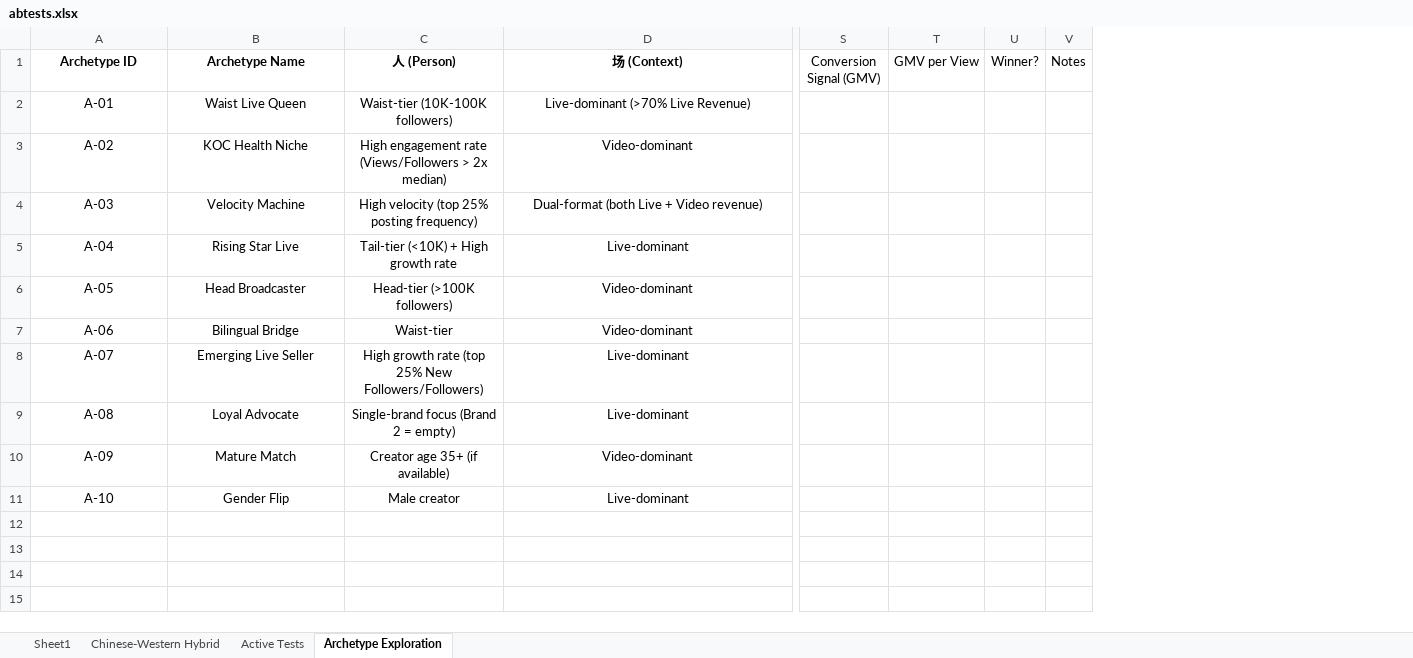
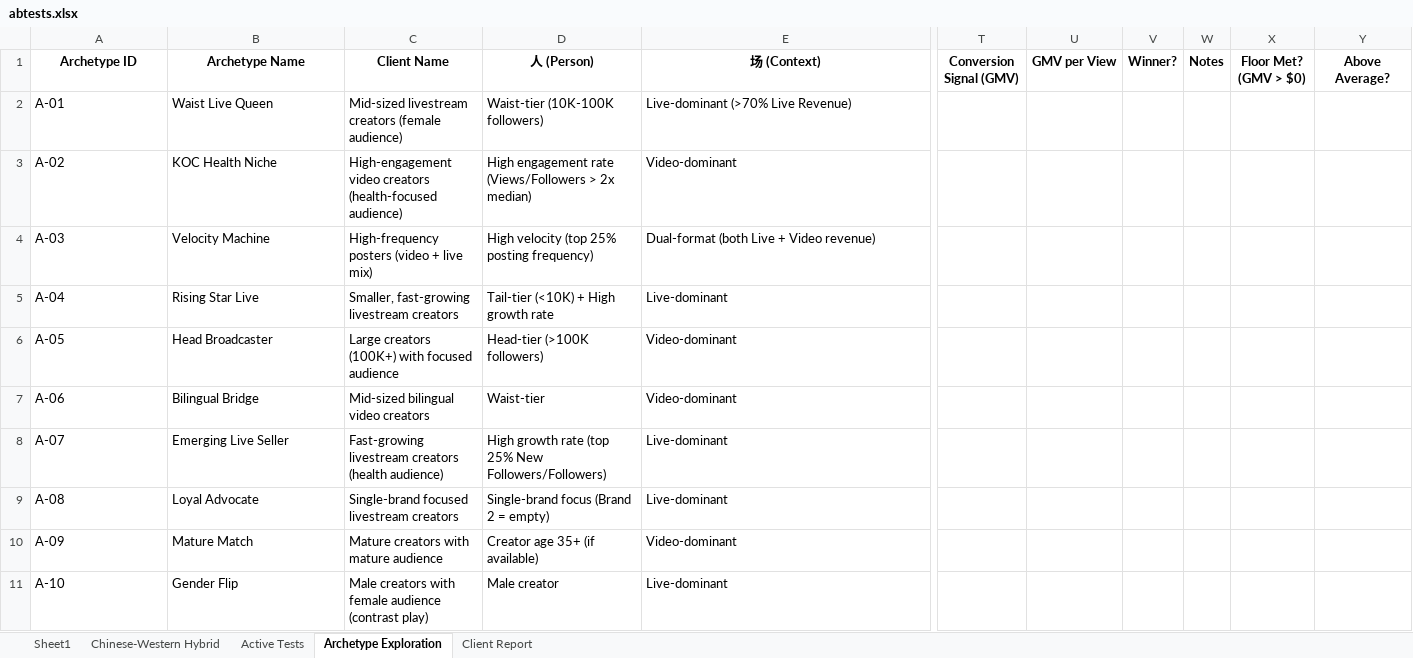
Before and after one commit to TumiLabsJN/RumiLoyalty, an Excel workbook: Rumi/abtests/abtests.xlsx, sheet Archetype Exploration, drawn as a sheet; only a part is shown, gaps mark what is left out; values as stored, in another font and other column widths than the file's, no borders; addresses are those after the commit; the diff covers the shown part only; the diff names each change by its address in the sheet, - before the commit and + after, or states it on an @@ line.

```diff
--- a/Rumi/abtests/abtests.xlsx (sheet Archetype Exploration)
+++ b/Rumi/abtests/abtests.xlsx (sheet Archetype Exploration)
+sheet tab: Client Report
+column C (Client Name), rows 2-11: Mid-sized livestream creators (female audience) | High-engagement video creators (health-focused audience) | High-frequency posters (video + live mix) | Smaller, fast-growing livestream creators | Large creators (100K+) with focused audience | Mid-sized bilingual video creators | Fast-growing livestream creators (health audience) | Single-brand focused livestream creators | Mature creators with mature audience | Male creators with female audience (contrast play)
+column X (Floor Met? (GMV > $0)), empty
+column Y (Above Average?), empty
-T1:W1 bold: off
+T1:W1 bold: on
-A2:B11 alignment: center
+A2:B11 alignment: left
-D2:E11 alignment: center
+D2:E11 alignment: left
```
Also changed, not shown: cell formats elsewhere in this sheet, 5 other files.
